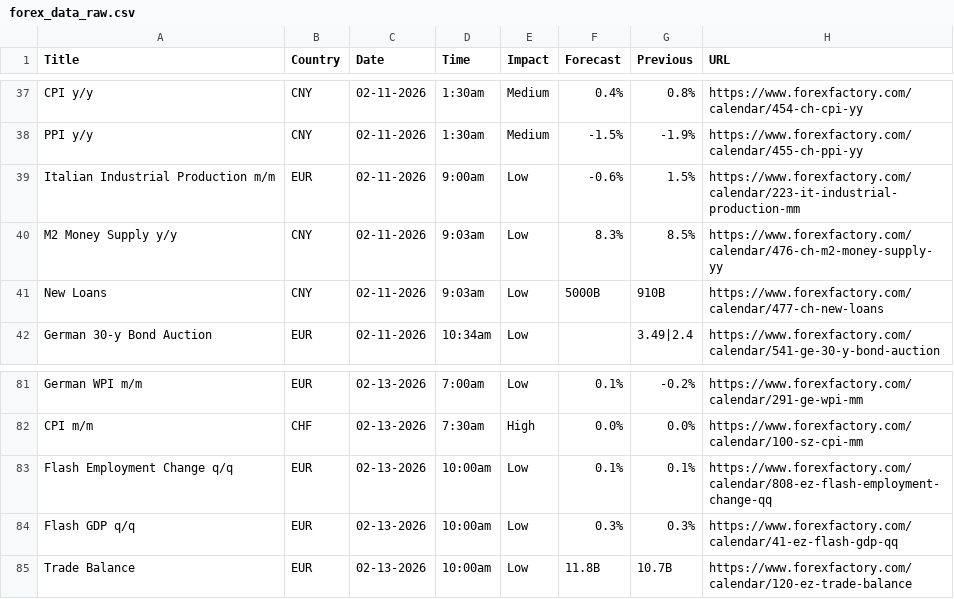
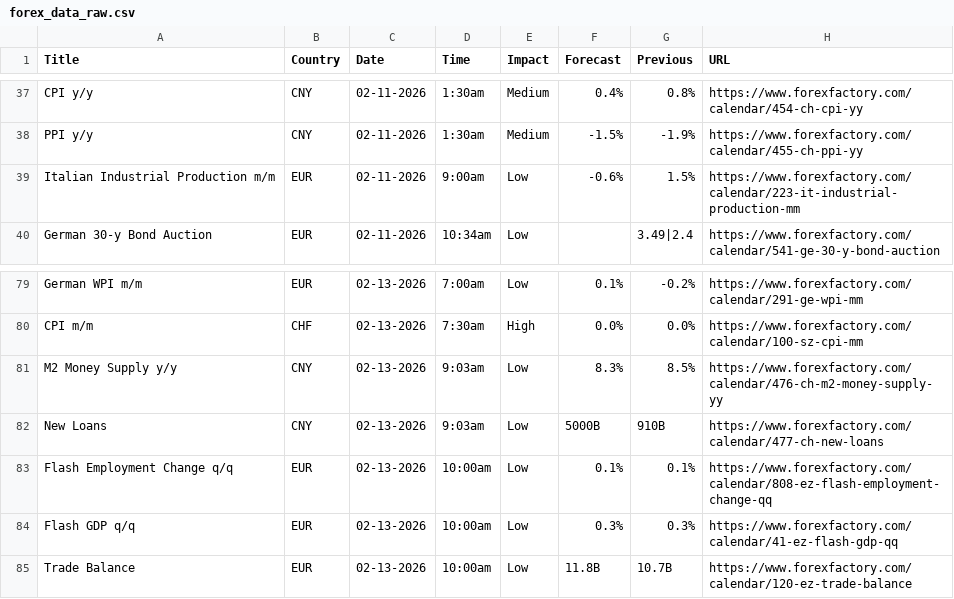
Before and after one commit to CryptoGamerDev/forex-calendar-data, a CSV file: forex_data_raw.csv, drawn as a sheet; only a part is shown, gaps mark what is left out.

```diff
--- a/forex_data_raw.csv
+++ b/forex_data_raw.csv
@@ -39,4 +39,2 @@ PPI y/y,CNY,02-11-2026,1:30am,Medium,-1.5%,-1.9%,https://www.forexfactory.com/ca
 Italian Industrial Production m/m,EUR,02-11-2026,9:00am,Low,-0.6%,1.5%,https://www.forexfactory.com/calendar/223-it-industrial-production-mm
-M2 Money Supply y/y,CNY,02-11-2026,9:03am,Low,8.3%,8.5%,https://www.forexfactory.com/calendar/476-ch-m2-money-supply-yy
-New Loans,CNY,02-11-2026,9:03am,Low,5000B,910B,https://www.forexfactory.com/calendar/477-ch-new-loans
 German 30-y Bond Auction,EUR,02-11-2026,10:34am,Low,,3.49|2.4,https://www.forexfactory.com/calendar/541-ge-30-y-bond-auction
@@ -82,2 +80,4 @@ German WPI m/m,EUR,02-13-2026,7:00am,Low,0.1%,-0.2%,https://www.forexfactory.com
 CPI m/m,CHF,02-13-2026,7:30am,High,0.0%,0.0%,https://www.forexfactory.com/calendar/100-sz-cpi-mm
+M2 Money Supply y/y,CNY,02-13-2026,9:03am,Low,8.3%,8.5%,https://www.forexfactory.com/calendar/476-ch-m2-money-supply-yy
+New Loans,CNY,02-13-2026,9:03am,Low,5000B,910B,https://www.forexfactory.com/calendar/477-ch-new-loans
 Flash Employment Change q/q,EUR,02-13-2026,10:00am,Low,0.1%,0.1%,https://www.forexfactory.com/calendar/808-ez-flash-employment-change-qq
```
Also changed, not shown: forex_data_simple.csv.
